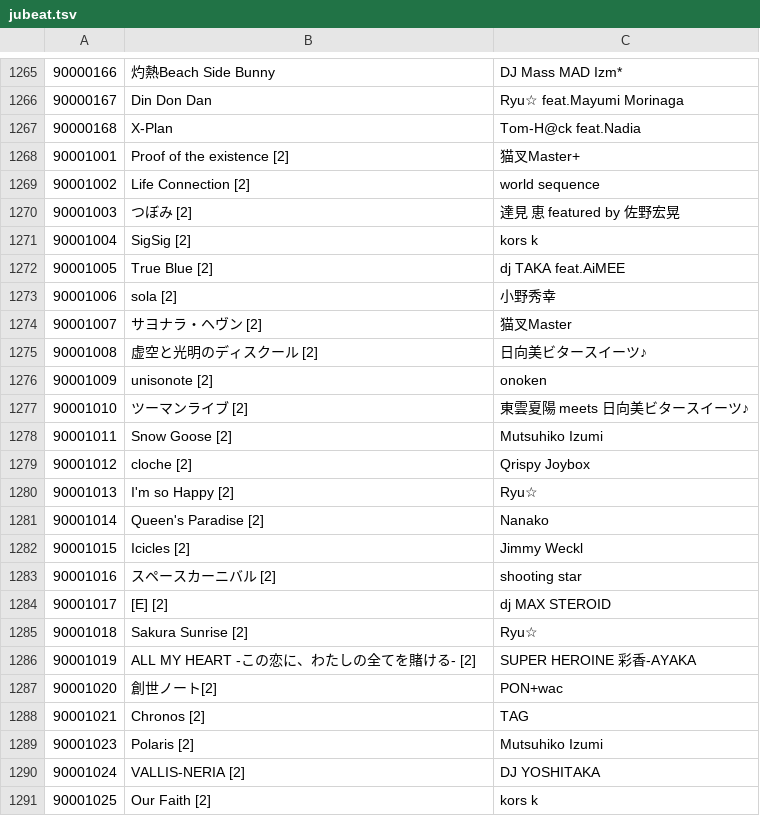
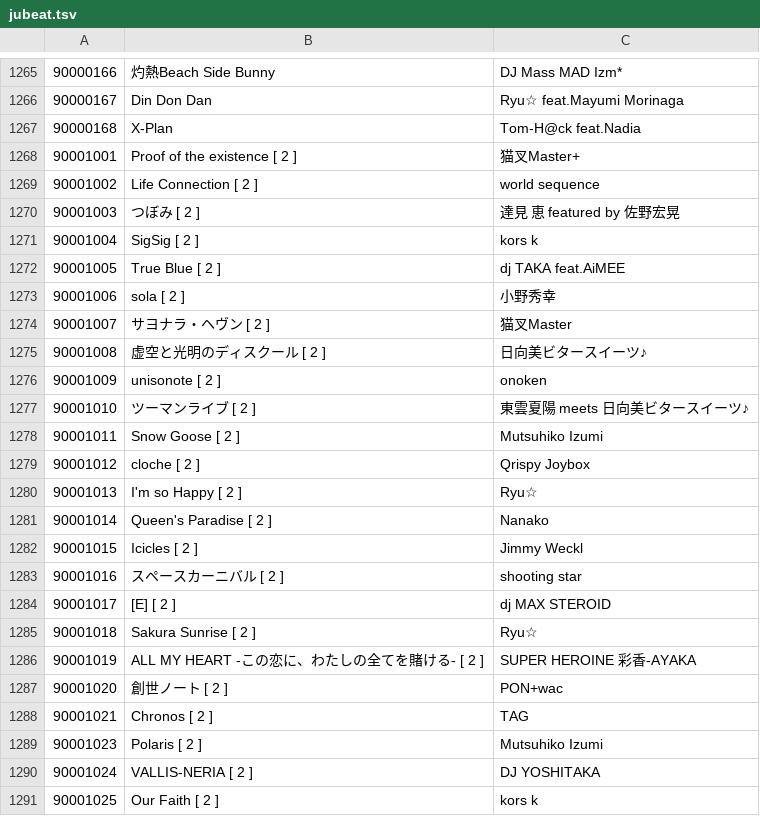
Before and after one commit to vangar/bemaniutils, a TSV file: data/jubeat.tsv, drawn as a sheet; only a part is shown, gaps mark what is left out; the diff covers the shown part only.

Commit message:
update jubeat.tsv

```diff
--- a/data/jubeat.tsv
+++ b/data/jubeat.tsv
@@ -1267,25 +1267,25 @@
 90000168	X-Plan	Tom-H@ck feat.Nadia
-90001001	Proof of the existence [2]	猫叉Master+
-90001002	Life Connection [2]	world sequence
-90001003	つぼみ [2]	達見 恵 featured by 佐野宏晃
-90001004	SigSig [2]	kors k
-90001005	True Blue [2]	dj TAKA feat.AiMEE
-90001006	sola [2]	小野秀幸
-90001007	サヨナラ・ヘヴン [2]	猫叉Master
-90001008	虚空と光明のディスクール [2]	日向美ビタースイーツ♪
-90001009	unisonote [2]	onoken
-90001010	ツーマンライブ [2]	東雲夏陽 meets 日向美ビタースイーツ♪
-90001011	Snow Goose [2]	Mutsuhiko Izumi
-90001012	cloche [2]	Qrispy Joybox
-90001013	I'm so Happy [2]	Ryu☆
-90001014	Queen's Paradise [2]	Nanako
-90001015	Icicles [2]	Jimmy Weckl
-90001016	スペースカーニバル [2]	shooting star
-90001017	[E] [2]	dj MAX STEROID
-90001018	Sakura Sunrise [2]	Ryu☆
-90001019	ALL MY HEART -この恋に、わたしの全てを賭ける- [2]	SUPER HEROINE 彩香-AYAKA
-90001020	創世ノート[2]	PON+wac
-90001021	Chronos [2]	TAG
-90001023	Polaris [2]	Mutsuhiko Izumi
-90001024	VALLIS-NERIA [2]	DJ YOSHITAKA
-90001025	Our Faith [2]	kors k
+90001001	Proof of the existence [ 2 ]	猫叉Master+
+90001002	Life Connection [ 2 ]	world sequence
+90001003	つぼみ [ 2 ]	達見 恵 featured by 佐野宏晃
+90001004	SigSig [ 2 ]	kors k
+90001005	True Blue [ 2 ]	dj TAKA feat.AiMEE
+90001006	sola [ 2 ]	小野秀幸
+90001007	サヨナラ・ヘヴン [ 2 ]	猫叉Master
+90001008	虚空と光明のディスクール [ 2 ]	日向美ビタースイーツ♪
+90001009	unisonote [ 2 ]	onoken
+90001010	ツーマンライブ [ 2 ]	東雲夏陽 meets 日向美ビタースイーツ♪
+90001011	Snow Goose [ 2 ]	Mutsuhiko Izumi
+90001012	cloche [ 2 ]	Qrispy Joybox
+90001013	I'm so Happy [ 2 ]	Ryu☆
+90001014	Queen's Paradise [ 2 ]	Nanako
+90001015	Icicles [ 2 ]	Jimmy Weckl
+90001016	スペースカーニバル [ 2 ]	shooting star
+90001017	[E] [ 2 ]	dj MAX STEROID
+90001018	Sakura Sunrise [ 2 ]	Ryu☆
+90001019	ALL MY HEART -この恋に、わたしの全てを賭ける- [ 2 ]	SUPER HEROINE 彩香-AYAKA
+90001020	創世ノート [ 2 ]	PON+wac
+90001021	Chronos [ 2 ]	TAG
+90001023	Polaris [ 2 ]	Mutsuhiko Izumi
+90001024	VALLIS-NERIA [ 2 ]	DJ YOSHITAKA
+90001025	Our Faith [ 2 ]	kors k
```
Also changed, not shown: 24 edited cells elsewhere in this file.
